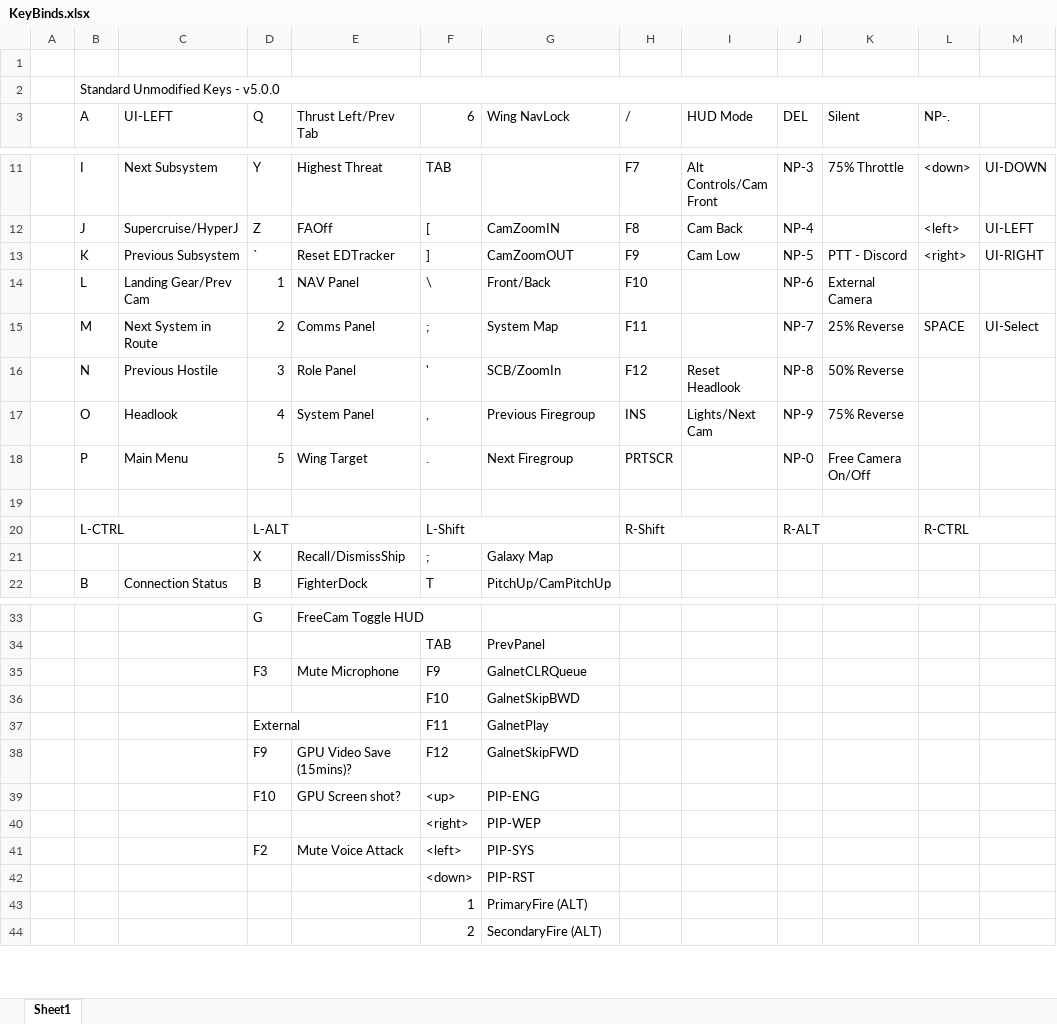
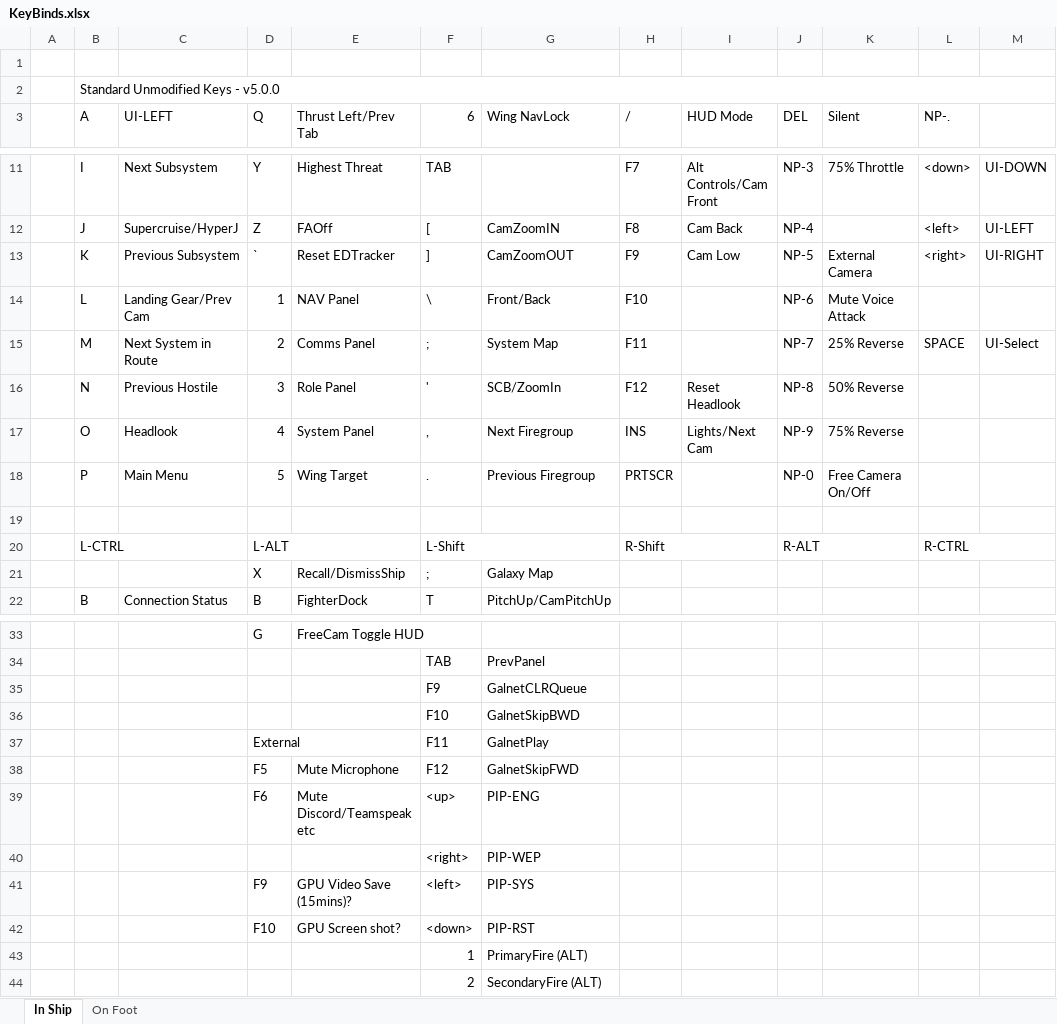
Before and after one commit to ClickerNZ/ED_TargetScript-500, an Excel workbook: Maps/KeyBinds.xlsx, sheet In Ship, drawn as a sheet; only a part is shown, gaps mark what is left out; values as stored, in another font and other column widths than the file's, no cell formats; the diff names each change by its address in the sheet, - before the commit and + after, or states it on an @@ line.

Commit message:
Update KeyBinds.xlsx
Add sheet containing my key binds for On Foot

```diff
--- a/Maps/KeyBinds.xlsx (sheet In Ship)
+++ b/Maps/KeyBinds.xlsx (sheet In Ship)
-sheet tab: Sheet1
+sheet tab: In Ship
+sheet tab: On Foot
-K13 (Silent): PTT - Discord
+K13 (Silent): External Camera
-K14 (Silent): External Camera
+K14 (Silent): Mute Voice Attack
-G17 (Wing NavLock): Previous Firegroup
+G17 (Wing NavLock): Next Firegroup
-G18 (Wing NavLock): Next Firegroup
+G18 (Wing NavLock): Previous Firegroup
-D35 (Q): F3
+D35 (Q): (empty)
-E35 (Thrust Left/Prev Tab): Mute Microphone
+E35 (Thrust Left/Prev Tab): (empty)
-D38 (Q): F9
+D38 (Q): F5
-E38 (Thrust Left/Prev Tab): GPU Video Save (15mins)?
+E38 (Thrust Left/Prev Tab): Mute Microphone
-D39 (Q): F10
+D39 (Q): F6
-E39 (Thrust Left/Prev Tab): GPU Screen shot?
+E39 (Thrust Left/Prev Tab): Mute Discord/Teamspeak etc
-D41 (Q): F2
+D41 (Q): F9
-E41 (Thrust Left/Prev Tab): Mute Voice Attack
+E41 (Thrust Left/Prev Tab): GPU Video Save (15mins)?
-D42 (Q): (empty)
+D42 (Q): F10
-E42 (Thrust Left/Prev Tab): (empty)
+E42 (Thrust Left/Prev Tab): GPU Screen shot?
```
Also changed, not shown: cell formats.
